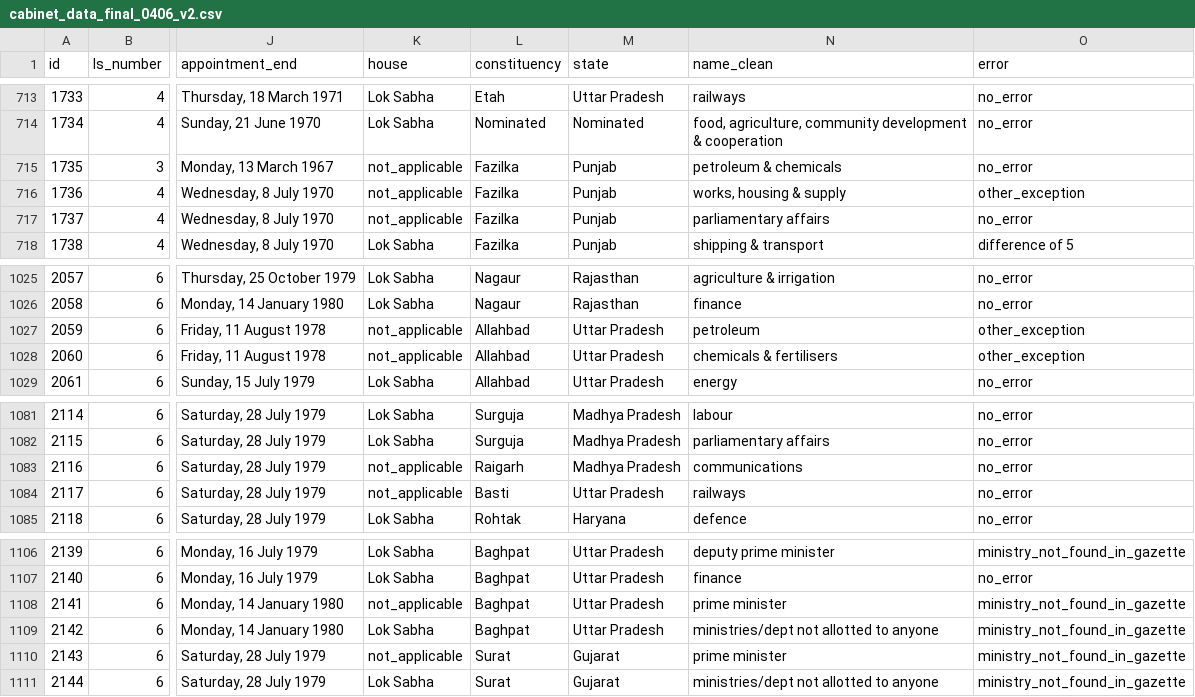
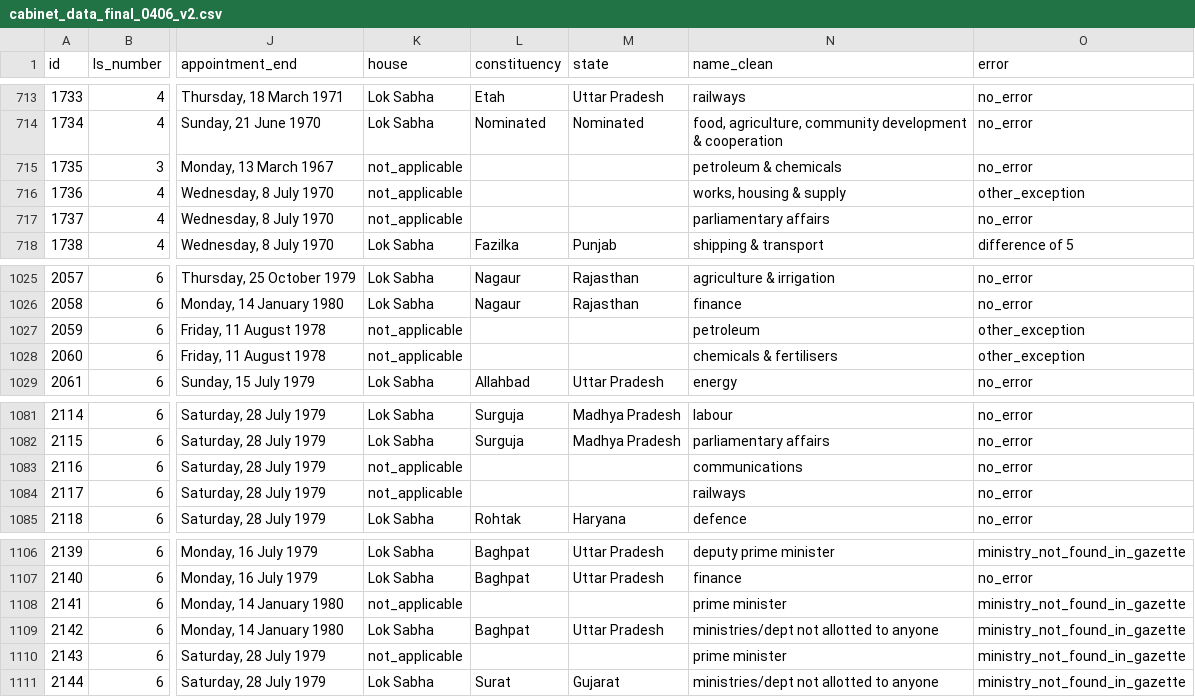
Before and after one commit to salonibhogale/cabinet_data, a CSV file: cabinet_data_final_0406_v2.csv, drawn as a sheet; only a part is shown, gaps mark what is left out; the diff covers the shown part only; the diff names each change by its address in the sheet, - before the commit and + after, or states it on an @@ line.

```diff
--- a/cabinet_data_final_0406_v2.csv
+++ b/cabinet_data_final_0406_v2.csv
-L715:L717 (constituency): Fazilka
+L715:L717 (constituency): (empty)
-M715:M717 (state): Punjab
+M715:M717 (state): (empty)
-L1027:L1028 (constituency): Allahbad
+L1027:L1028 (constituency): (empty)
-M1027:M1028 (state): Uttar Pradesh
+M1027:M1028 (state): (empty)
-L1083 (constituency): Raigarh
+L1083 (constituency): (empty)
-M1083 (state): Madhya Pradesh
+M1083 (state): (empty)
-L1084 (constituency): Basti
+L1084 (constituency): (empty)
-M1084 (state): Uttar Pradesh
+M1084 (state): (empty)
-L1108 (constituency): Baghpat
+L1108 (constituency): (empty)
-M1108 (state): Uttar Pradesh
+M1108 (state): (empty)
-L1110 (constituency): Surat
+L1110 (constituency): (empty)
-M1110 (state): Gujarat
+M1110 (state): (empty)
```
Also changed, not shown: 27 edited cells elsewhere in this file.
